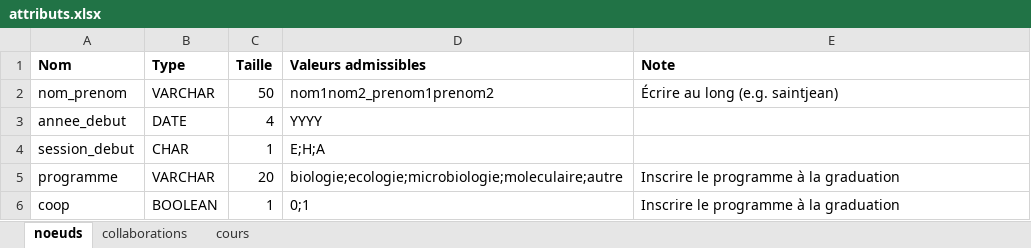
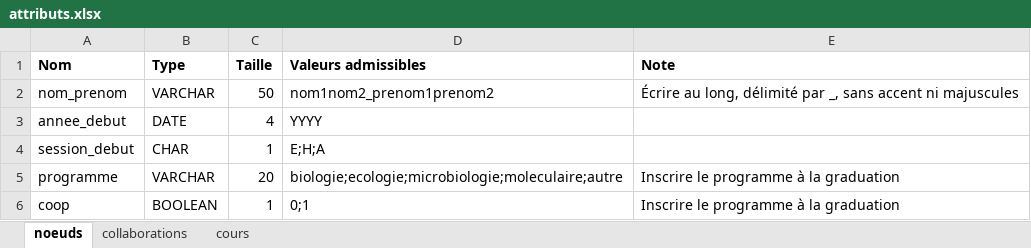
Before and after one commit to EcoNumUdS/BIO500, an Excel workbook: attributs.xlsx, sheet noeuds, drawn as a sheet; values as stored, in another font and other column widths than the file's, no borders; the diff names each change by its address in the sheet, - before the commit and + after, or states it on an @@ line.

```diff
--- a/attributs.xlsx (sheet noeuds)
+++ b/attributs.xlsx (sheet noeuds)
-E2 (Note): Écrire au long (e.g. saintjean)
+E2 (Note): Écrire au long, délimité par _, sans accent ni majuscules
```
Also changed, not shown: sheet collaborations, 1 other file.
